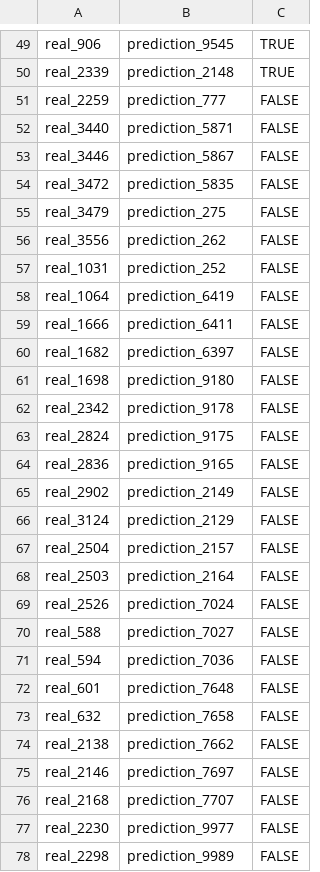
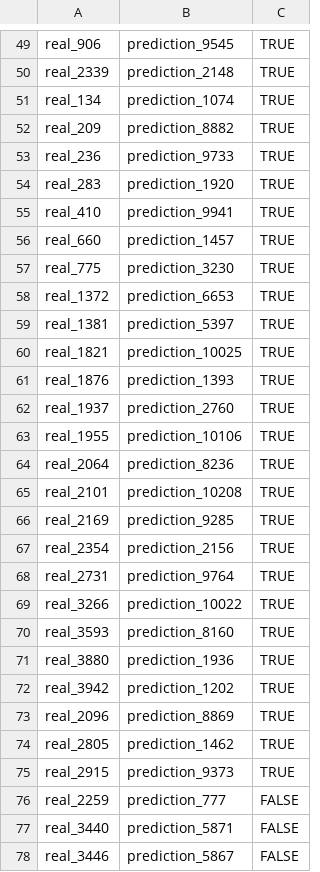
Before and after one commit to rjvirus/com.wdi_project, a CSV file: data/goldstandard/real_market_2_prediction_train.csv, drawn as a sheet; only a part is shown, gaps mark what is left out; the shorter side is filled out with more unchanged rows; the diff covers the shown part only; the diff names each change by its address in the sheet, - before the commit and + after, or states it on an @@ line.

```diff
--- a/data/goldstandard/real_market_2_prediction_train.csv
+++ b/data/goldstandard/real_market_2_prediction_train.csv
+row 51: real_134 | prediction_1074 | TRUE
+row 52: real_209 | prediction_8882 | TRUE
+row 53: real_236 | prediction_9733 | TRUE
+row 54: real_283 | prediction_1920 | TRUE
+row 55: real_410 | prediction_9941 | TRUE
+row 56: real_660 | prediction_1457 | TRUE
+row 57: real_775 | prediction_3230 | TRUE
+row 58: real_1372 | prediction_6653 | TRUE
+row 59: real_1381 | prediction_5397 | TRUE
+row 60: real_1821 | prediction_10025 | TRUE
+row 61: real_1876 | prediction_1393 | TRUE
+row 62: real_1937 | prediction_2760 | TRUE
+row 63: real_1955 | prediction_10106 | TRUE
+row 64: real_2064 | prediction_8236 | TRUE
+row 65: real_2101 | prediction_10208 | TRUE
+row 66: real_2169 | prediction_9285 | TRUE
+row 67: real_2354 | prediction_2156 | TRUE
+row 68: real_2731 | prediction_9764 | TRUE
+row 69: real_3266 | prediction_10022 | TRUE
+row 70: real_3593 | prediction_8160 | TRUE
+row 71: real_3880 | prediction_1936 | TRUE
+row 72: real_3942 | prediction_1202 | TRUE
+row 73: real_2096 | prediction_8869 | TRUE
+row 74: real_2805 | prediction_1462 | TRUE
+row 75: real_2915 | prediction_9373 | TRUE
```
Also changed, not shown: 25 added rows elsewhere in this file, data/goldstandard/prediction_2_fifa_test.csv, data/goldstandard/prediction_2_fifa_train.csv, 3 other files.
